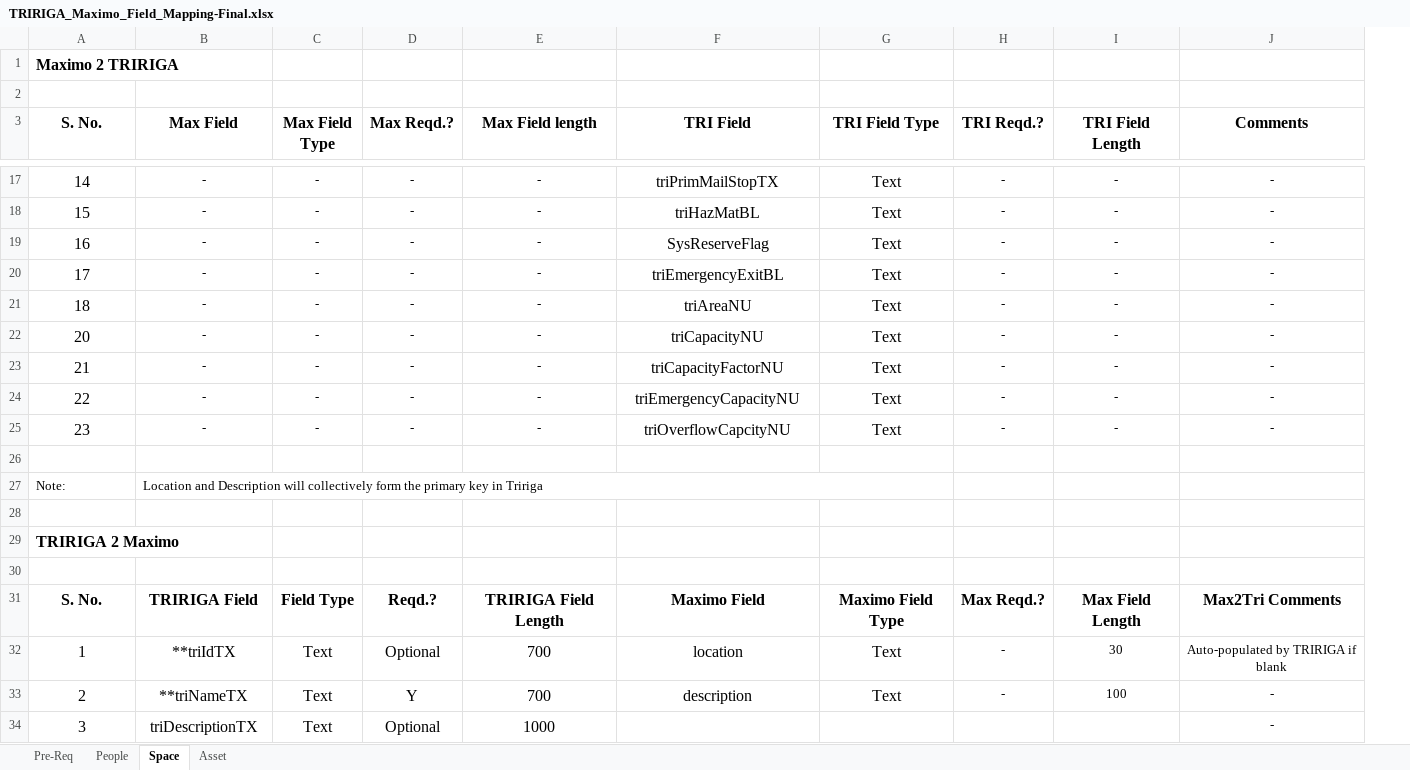
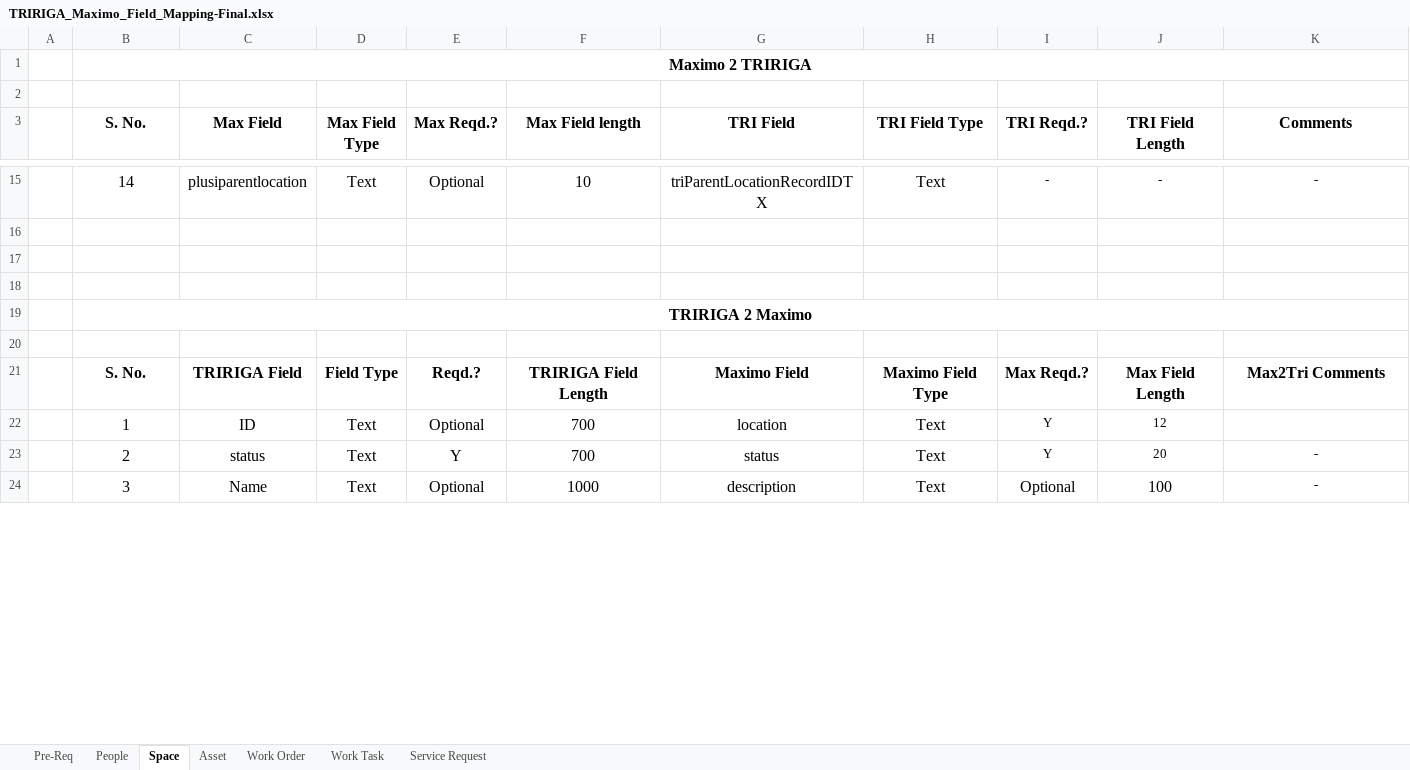
Before and after one commit to IBM/mas-tas-appconnect-flows, an Excel workbook: docs/TRIRIGA_Maximo_Field_Mapping-Final.xlsx, sheet Space, drawn as a sheet; only a part is shown, gaps mark what is left out; values as stored, in another font and other column widths than the file's, no borders; removed rows and columns are numbered as before the commit, all else as after; the diff covers the shown part only; the diff names each change by its address in the sheet, - before the commit and + after, or states it on an @@ line.

Commit message:
Updated Field Mapping document

```diff
--- a/docs/TRIRIGA_Maximo_Field_Mapping-Final.xlsx (sheet Space)
+++ b/docs/TRIRIGA_Maximo_Field_Mapping-Final.xlsx (sheet Space)
+sheet tab: Work Order
@@ sheet tab unhidden: Work Task @@
@@ sheet tab unhidden: Service Request @@
+column A, empty
-B1 alignment: left
+B1 alignment: center
-A1:B1 merged
+B1:K1 merged
@@ C15:F15 text size: larger @@
-C15 (Max Field): -
+C15 (Max Field): plusiparentlocation
-D15 (Max Field Type): -
+D15 (Max Field Type): Text
-E15 (Max Reqd.?): -
+E15 (Max Reqd.?): Optional
-F15 (Max Field length): -
+F15 (Max Field length): 10
-G15 (TRI Field): triPrimMailStopTX
+G15 (TRI Field): triParentLocationRecordIDTX
-row 18: 15 | - | - | - | - | triHazMatBL | Text | - | - | -
-row 19: 16 | - | - | - | - | SysReserveFlag | Text | - | - | -
-row 20: 17 | - | - | - | - | triEmergencyExitBL | Text | - | - | -
-row 21: 18 | - | - | - | - | triAreaNU | Text | - | - | -
-row 22: 20 | - | - | - | - | triCapacityNU | Text | - | - | -
-row 23: 21 | - | - | - | - | triCapacityFactorNU | Text | - | - | -
-row 24: 22 | - | - | - | - | triEmergencyCapacityNU | Text | - | - | -
-row 25: 23 | - | - | - | - | triOverflowCapcityNU | Text | - | - | -
-row 17: Note: | Location and Description will collectively form the primary key in Tririga
+row 17: (empty)
-B27:G27 merged
-B19 alignment: left
+B19 alignment: center
-A29:B29 merged
+B19:K19 merged
-C22 (Max Field): **triIdTX
+C22 (Max Field): ID
-I22:I23 (TRI Reqd.?): -
+I22:I23 (TRI Reqd.?): Y
-J22 (TRI Field Length): 30
+J22 (TRI Field Length): 12
-K22 (Comments): Auto-populated by TRIRIGA if blank
+K22 (Comments): (empty)
-C23 (Max Field): **triNameTX
+C23 (Max Field): status
-G23 (TRI Field): description
+G23 (TRI Field): status
-J23 (TRI Field Length): 100
+J23 (TRI Field Length): 20
-C24 (Max Field): triDescriptionTX
+C24 (Max Field): Name
-G24 (TRI Field): (empty)
+G24 (TRI Field): description
-H24 (TRI Field Type): (empty)
+H24 (TRI Field Type): Text
-I24 (TRI Reqd.?): (empty)
+I24 (TRI Reqd.?): Optional
-J24 (TRI Field Length): (empty)
+J24 (TRI Field Length): 100
```
Also changed, not shown: 17 removed rows, 57 edited cells and cell formats elsewhere in this sheet, sheet Asset, sheet People, sheet Pre-Req.
